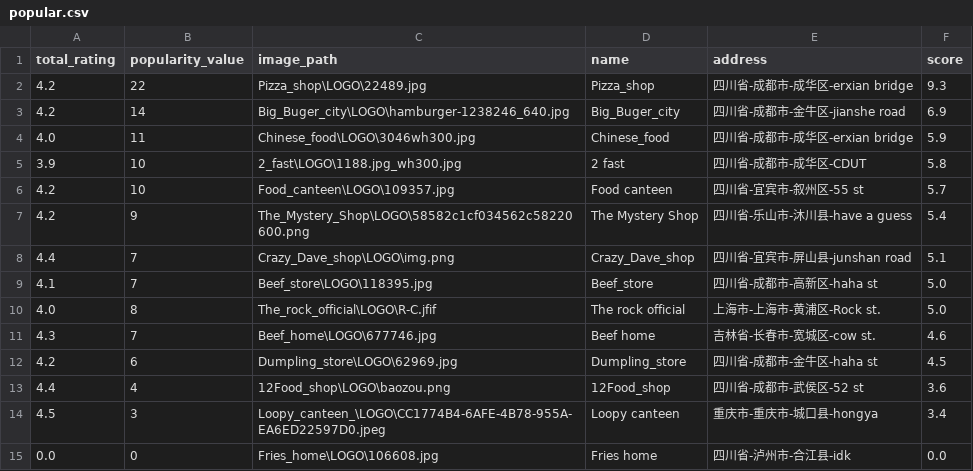
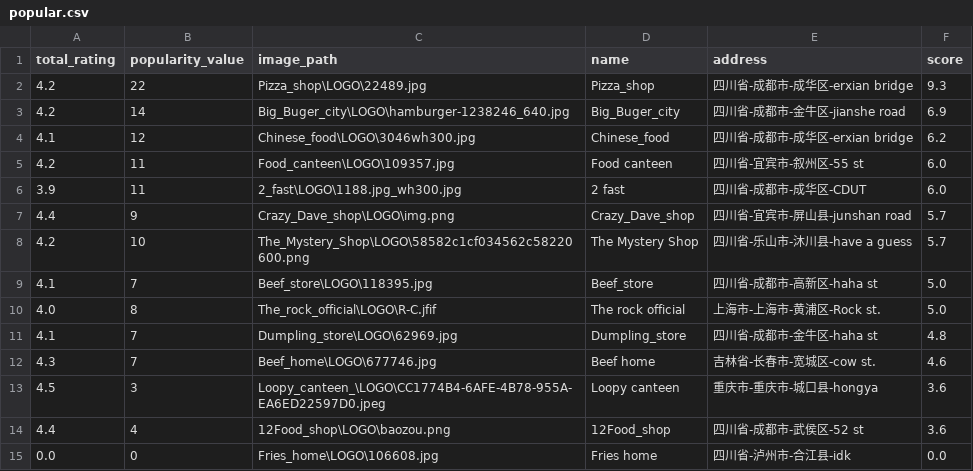
Before and after one commit to Blueblue22two/Personalized_delivery_website_based_on_Mixed_recommendations, a CSV file: Code/WebsitePorject/Dataset/popular.csv, drawn as a sheet.

```diff
--- a/Code/WebsitePorject/Dataset/popular.csv
+++ b/Code/WebsitePorject/Dataset/popular.csv
@@ -3,13 +3,13 @@ total_rating,popularity_value,image_path,name,address,score
 4.2,14,Big_Buger_city\LOGO\hamburger-1238246_640.jpg,Big_Buger_city,四川省-成都市-金牛区-jianshe road,6.9
-4.0,11,Chinese_food\LOGO\3046wh300.jpg,Chinese_food,四川省-成都市-成华区-erxian bridge,5.9
-3.9,10,2_fast\LOGO\1188.jpg_wh300.jpg,2 fast,四川省-成都市-成华区-CDUT,5.8
-4.2,10,Food_canteen\LOGO\109357.jpg,Food canteen,四川省-宜宾市-叙州区-55 st,5.7
-4.2,9,The_Mystery_Shop\LOGO\58582c1cf034562c58220600.png,The Mystery Shop,四川省-乐山市-沐川县-have a guess,5.4
-4.4,7,Crazy_Dave_shop\LOGO\img.png,Crazy_Dave_shop,四川省-宜宾市-屏山县-junshan road,5.1
+4.1,12,Chinese_food\LOGO\3046wh300.jpg,Chinese_food,四川省-成都市-成华区-erxian bridge,6.2
+4.2,11,Food_canteen\LOGO\109357.jpg,Food canteen,四川省-宜宾市-叙州区-55 st,6.0
+3.9,11,2_fast\LOGO\1188.jpg_wh300.jpg,2 fast,四川省-成都市-成华区-CDUT,6.0
+4.4,9,Crazy_Dave_shop\LOGO\img.png,Crazy_Dave_shop,四川省-宜宾市-屏山县-junshan road,5.7
+4.2,10,The_Mystery_Shop\LOGO\58582c1cf034562c58220600.png,The Mystery Shop,四川省-乐山市-沐川县-have a guess,5.7
 4.1,7,Beef_store\LOGO\118395.jpg,Beef_store,四川省-成都市-高新区-haha st,5.0
 4.0,8,The_rock_official\LOGO\R-C.jfif,The rock official,上海市-上海市-黄浦区-Rock st.,5.0
+4.1,7,Dumpling_store\LOGO\62969.jpg,Dumpling_store,四川省-成都市-金牛区-haha st,4.8
 4.3,7,Beef_home\LOGO\677746.jpg,Beef home,吉林省-长春市-宽城区-cow st.,4.6
-4.2,6,Dumpling_store\LOGO\62969.jpg,Dumpling_store,四川省-成都市-金牛区-haha st,4.5
+4.5,3,Loopy_canteen_\LOGO\CC1774B4-6AFE-4B78-955A-EA6ED22597D0.jpeg,Loopy canteen ,重庆市-重庆市-城口县-hongya ,3.6
 4.4,4,12Food_shop\LOGO\baozou.png,12Food_shop,四川省-成都市-武侯区-52 st,3.6
-4.5,3,Loopy_canteen_\LOGO\CC1774B4-6AFE-4B78-955A-EA6ED22597D0.jpeg,Loopy canteen ,重庆市-重庆市-城口县-hongya ,3.4
 0.0,0,Fries_home\LOGO\106608.jpg,Fries home,四川省-泸州市-合江县-idk,0.0
```
Also changed, not shown: Code/WebsitePorject/Dataset/Item_User.csv, Code/WebsitePorject/Dataset/sales.csv, 27 other files.
